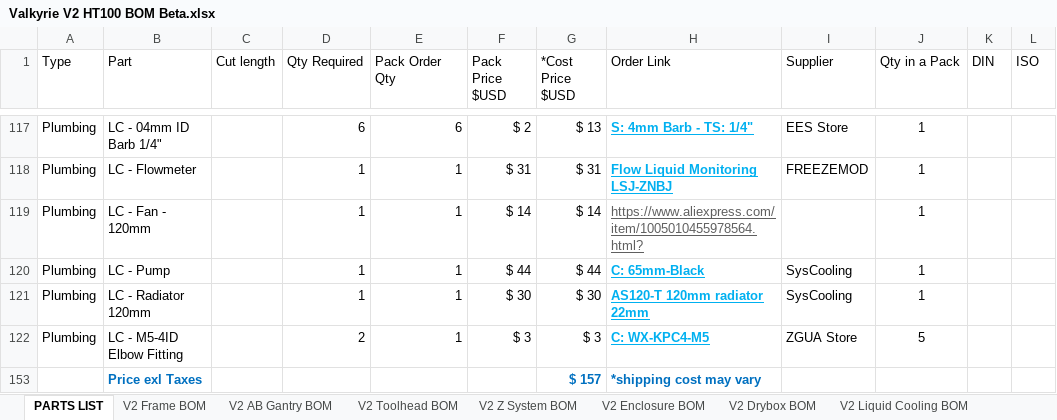
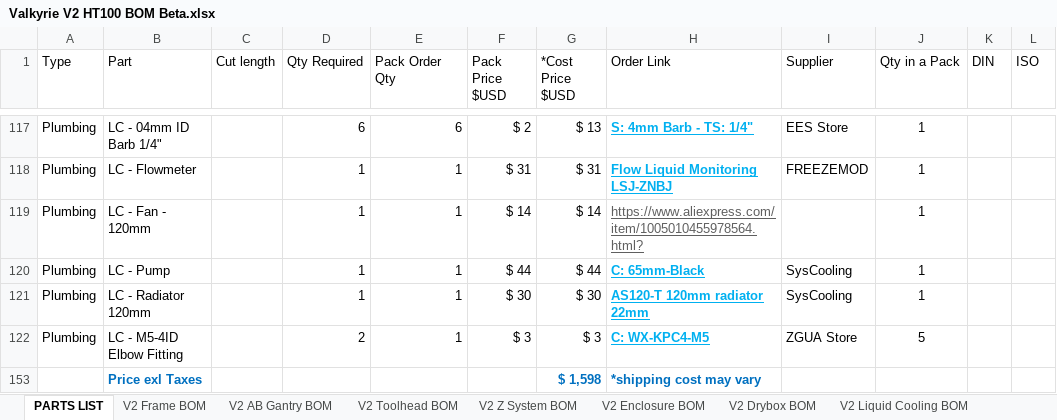
Before and after one commit to RoyBerntsenDesign/Project-Valkyrie, an Excel workbook: V2 BETA/BOM/Valkyrie V2 HT100 BOM Beta.xlsx, sheet PARTS LIST, drawn as a sheet; only a part is shown, gaps mark what is left out; values as stored, in another font and other column widths than the file's, no borders; table styles not drawn; the diff covers the shown part only; the diff names each change by its address in the sheet, - before the commit and + after, or states it on an @@ line.

```diff
--- a/V2 BETA/BOM/Valkyrie V2 HT100 BOM Beta.xlsx (sheet PARTS LIST)
+++ b/V2 BETA/BOM/Valkyrie V2 HT100 BOM Beta.xlsx (sheet PARTS LIST)
-G153 (*Cost Price $USD): $ 157
+G153 (*Cost Price $USD): $ 1,598
```
Also changed, not shown: 113 hidden or unhidden rows elsewhere in this sheet, 1 other file.
